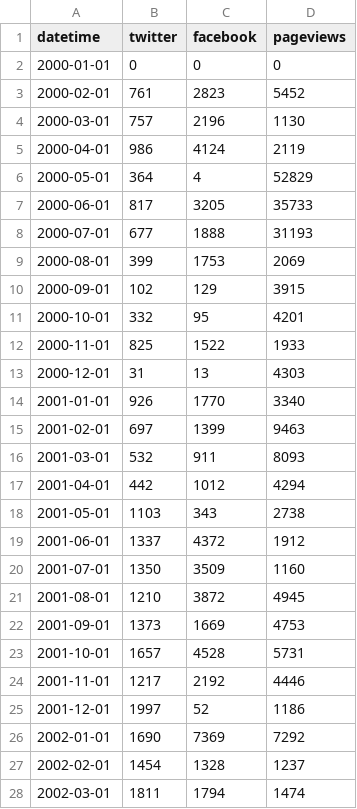
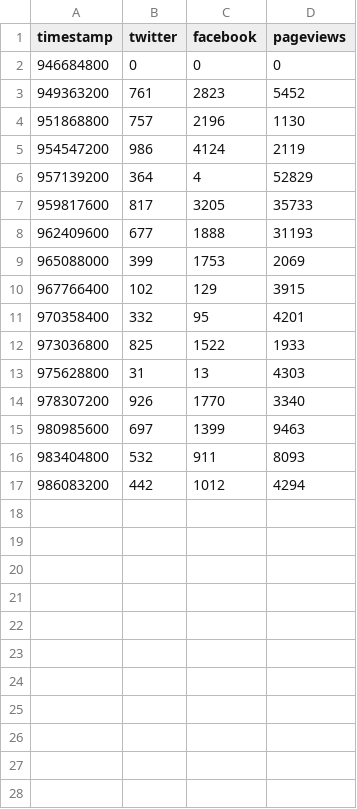
Before and after one commit to newslynx/spotted-tail, a CSV file: data/dummy-data.csv, drawn as a sheet; only a part is shown; the diff covers the shown part only.

```diff
--- a/data/dummy-data.csv
+++ b/data/dummy-data.csv
@@ -1,28 +1,17 @@
-datetime,twitter,facebook,pageviews
-2000-01-01,0,0,0
-2000-02-01,761,2823,5452
-2000-03-01,757,2196,1130
-2000-04-01,986,4124,2119
-2000-05-01,364,4,52829
-2000-06-01,817,3205,35733
-2000-07-01,677,1888,31193
-2000-08-01,399,1753,2069
-2000-09-01,102,129,3915
-2000-10-01,332,95,4201
-2000-11-01,825,1522,1933
-2000-12-01,31,13,4303
-2001-01-01,926,1770,3340
-2001-02-01,697,1399,9463
-2001-03-01,532,911,8093
-2001-04-01,442,1012,4294
-2001-05-01,1103,343,2738
-2001-06-01,1337,4372,1912
-2001-07-01,1350,3509,1160
-2001-08-01,1210,3872,4945
-2001-09-01,1373,1669,4753
-2001-10-01,1657,4528,5731
-2001-11-01,1217,2192,4446
-2001-12-01,1997,52,1186
-2002-01-01,1690,7369,7292
-2002-02-01,1454,1328,1237
-2002-03-01,1811,1794,1474
+timestamp,twitter,facebook,pageviews
+946684800,0,0,0
+949363200,761,2823,5452
+951868800,757,2196,1130
+954547200,986,4124,2119
+957139200,364,4,52829
+959817600,817,3205,35733
+962409600,677,1888,31193
+965088000,399,1753,2069
+967766400,102,129,3915
+970358400,332,95,4201
+973036800,825,1522,1933
+975628800,31,13,4303
+978307200,926,1770,3340
+980985600,697,1399,9463
+983404800,532,911,8093
+986083200,442,1012,4294
```
Also changed, not shown: 21 removed rows elsewhere in this file, 2 other files.
